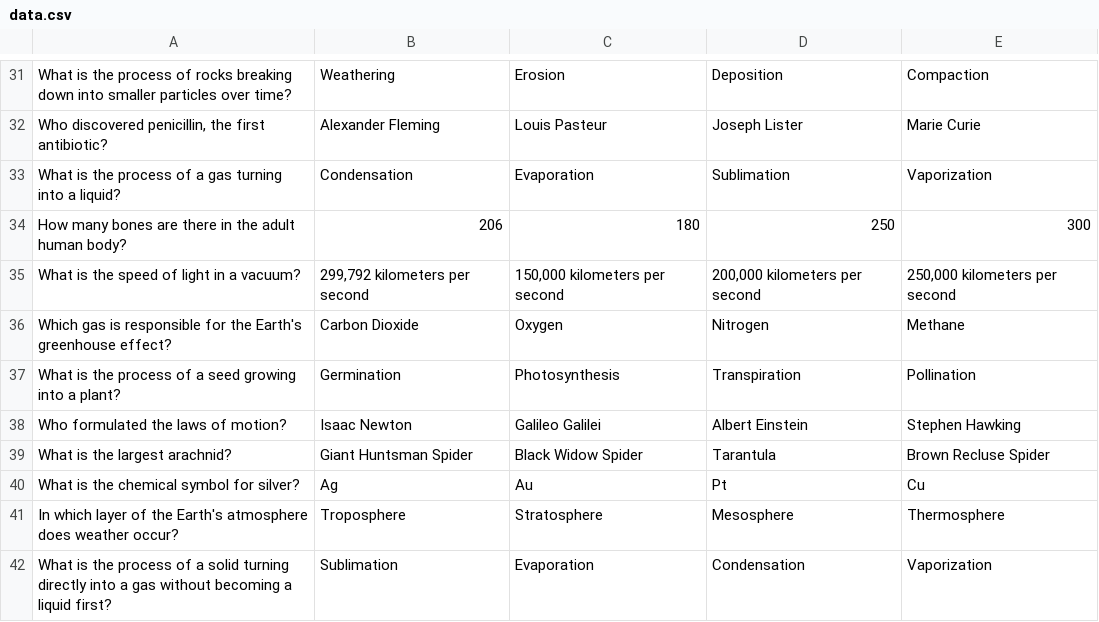
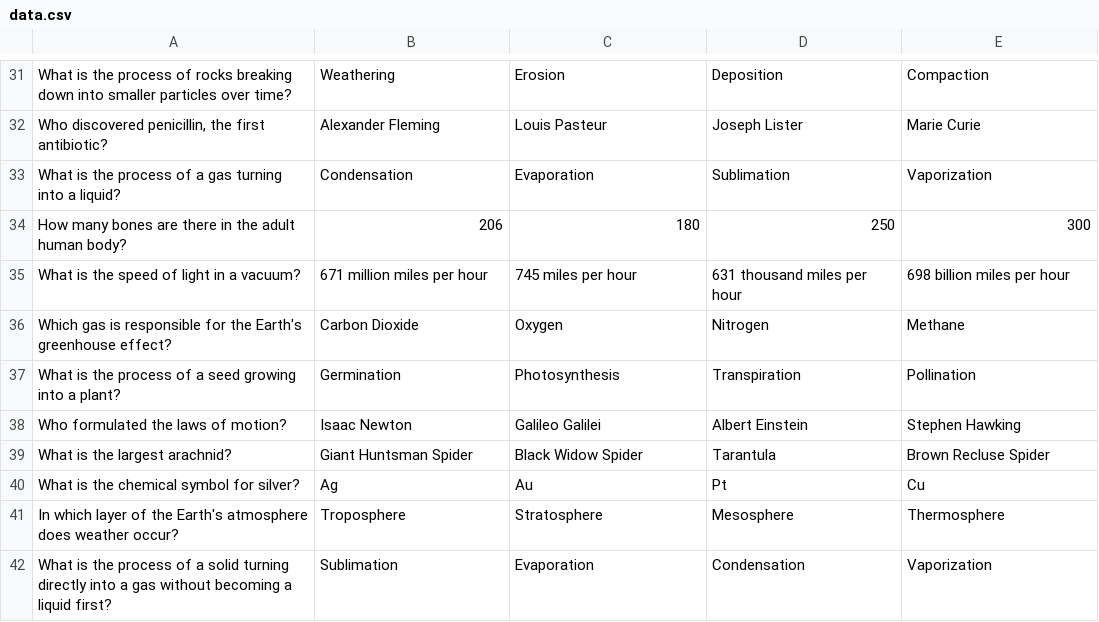
Before and after one commit to Aviator2276/Dragon_Quest_Game, a CSV file: db/data.csv, drawn as a sheet; only a part is shown, gaps mark what is left out.

Commit message:
edited questions

```diff
--- a/db/data.csv
+++ b/db/data.csv
@@ -34,3 +34,3 @@ What is the process of a gas turning into a liquid?,Condensation,Evaporation,Sub
 How many bones are there in the adult human body?,206,180,250,300
-What is the speed of light in a vacuum?,"299,792 kilometers per second","150,000 kilometers per second","200,000 kilometers per second","250,000 kilometers per second"
+What is the speed of light in a vacuum?,"671 million miles per hour","745 miles per hour","631 thousand miles per hour","698 billion miles per hour"
 Which gas is responsible for the Earth's greenhouse effect?,Carbon Dioxide,Oxygen,Nitrogen,Methane
```
